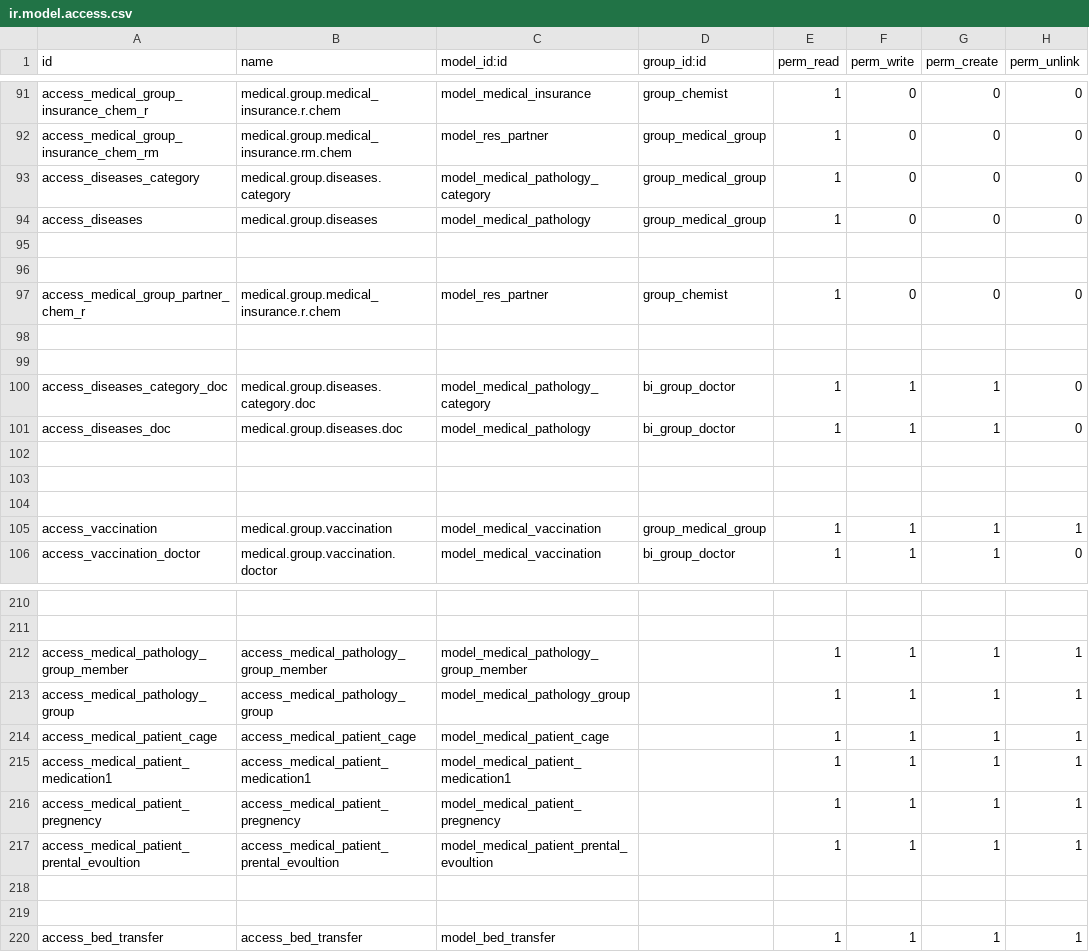
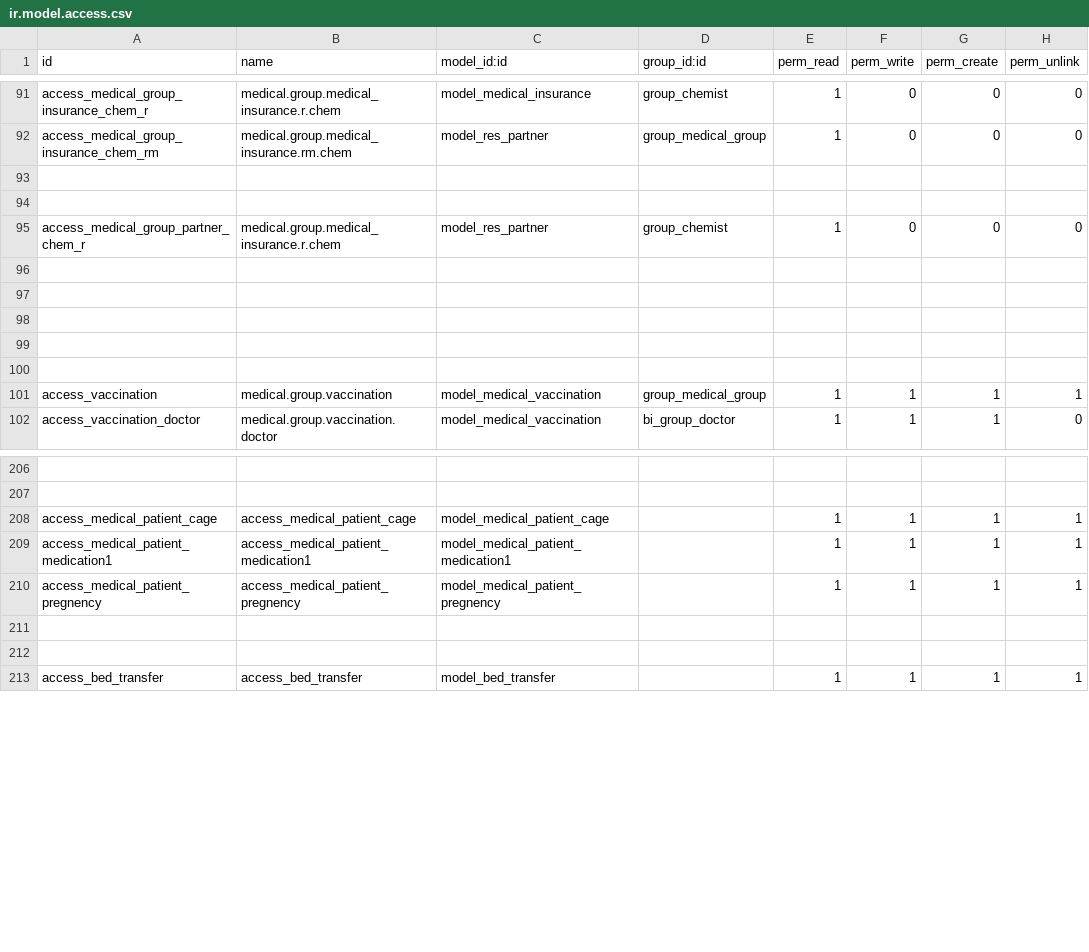
Before and after one commit to alyelnemr/HCI, a CSV file: aly_basic_hms/security/ir.model.access.csv, drawn as a sheet; only a part is shown, gaps mark what is left out; the diff names each change by its address in the sheet, - before the commit and + after, or states it on an @@ line.

```diff
--- a/aly_basic_hms/security/ir.model.access.csv
+++ b/aly_basic_hms/security/ir.model.access.csv
-row 93: access_diseases_category | medical.group.diseases.category | model_medical_pathology_category | group_medical_group | 1 | 0 | 0 | 0
-row 94: access_diseases | medical.group.diseases | model_medical_pathology | group_medical_group | 1 | 0 | 0 | 0
-row 100: access_diseases_category_doc | medical.group.diseases.category.doc | model_medical_pathology_category | bi_group_doctor | 1 | 1 | 1 | 0
-row 101: access_diseases_doc | medical.group.diseases.doc | model_medical_pathology | bi_group_doctor | 1 | 1 | 1 | 0
-row 212: access_medical_pathology_group_member | access_medical_pathology_group_member | model_medical_pathology_group_member |  | 1 | 1 | 1 | 1
-row 213: access_medical_pathology_group | access_medical_pathology_group | model_medical_pathology_group |  | 1 | 1 | 1 | 1
-row 217: access_medical_patient_prental_evoultion | access_medical_patient_prental_evoultion | model_medical_patient_prental_evoultion |  | 1 | 1 | 1 | 1
```
Also changed, not shown: 17 other files.
